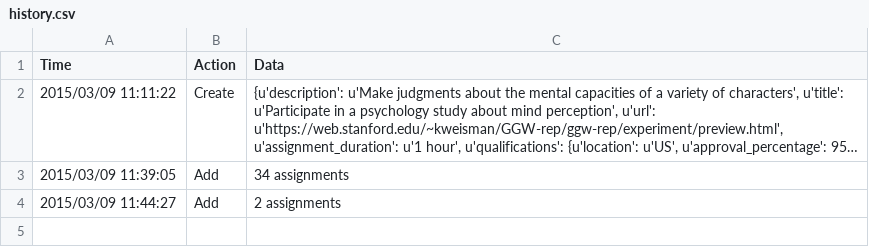
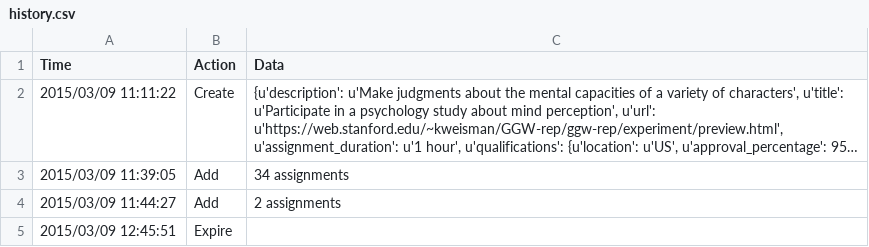
Before and after one commit to kgweisman/ggw-rep, a CSV file: turk/run-01_2015-03-09/history.csv, drawn as a sheet; long unchanged cells end in ….

Commit message:
add turk info about run01

```diff
--- a/turk/run-01_2015-03-09/history.csv
+++ b/turk/run-01_2015-03-09/history.csv
@@ -4 +4,2 @@ Time,Action,Data
 2015/03/09 11:44:27,Add,2 assignments
+2015/03/09 12:45:51,Expire,
```
